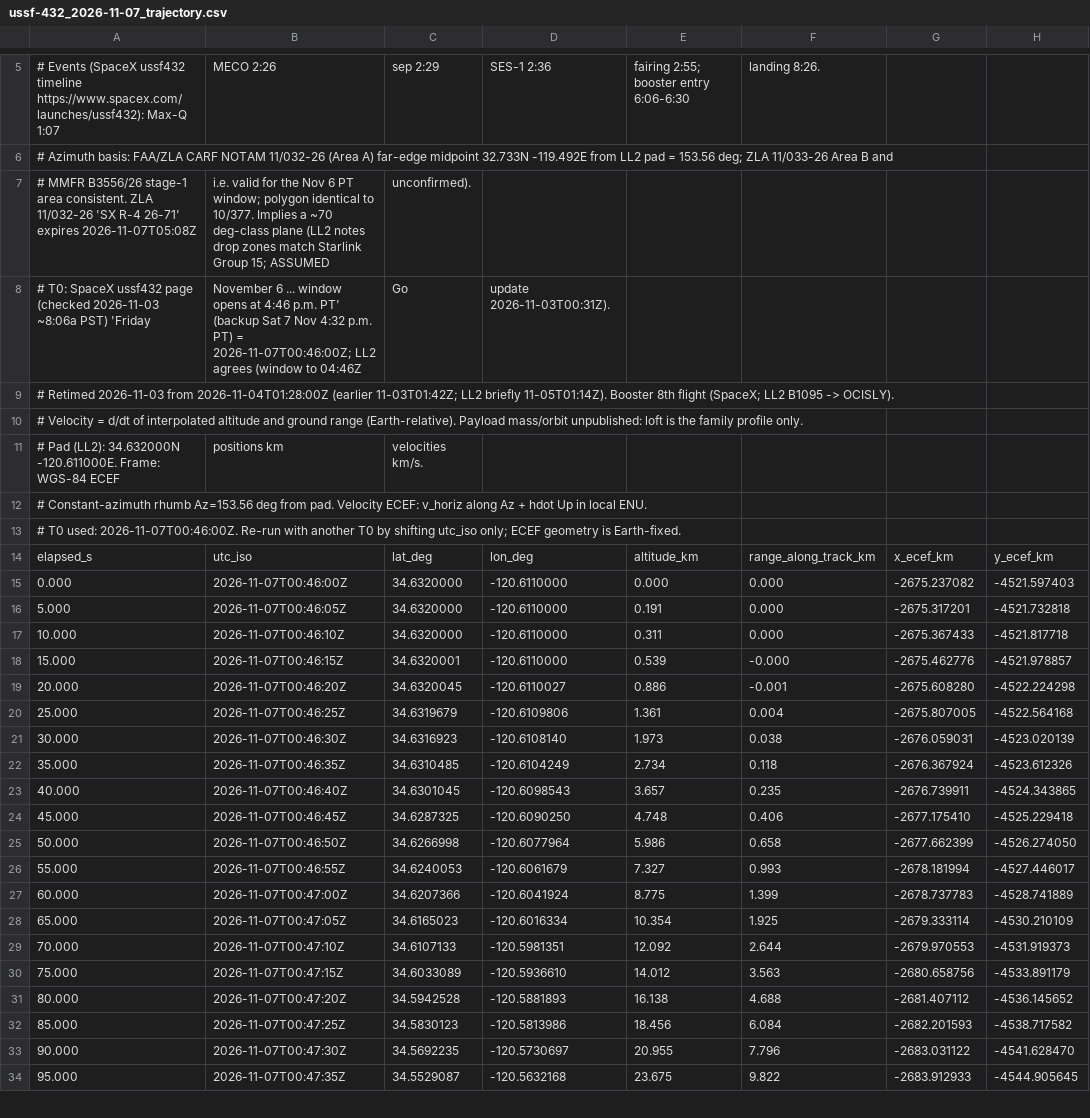
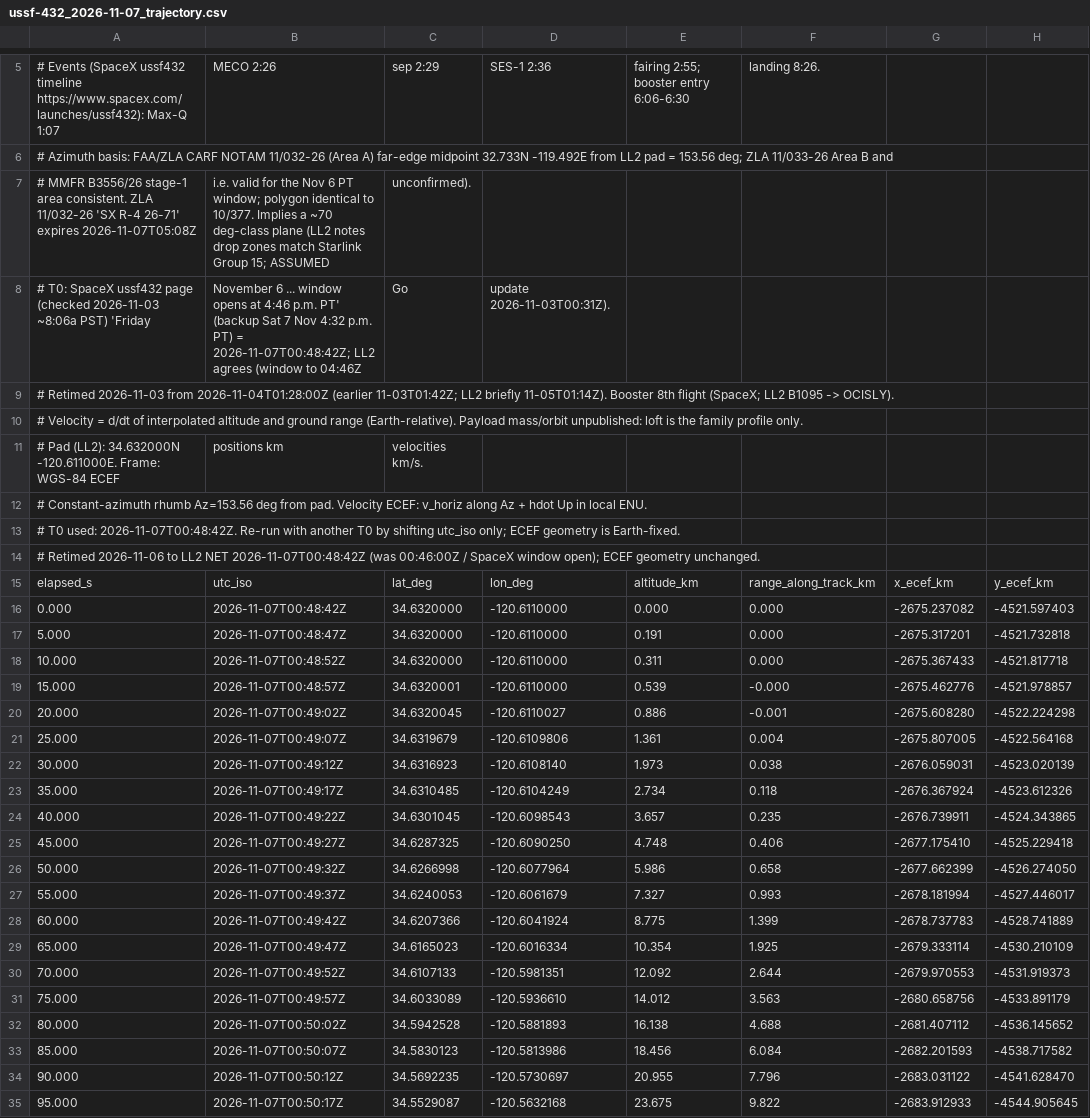
Before and after one commit to nikkelj/planet42069.org, a CSV file: artifacts/space-report/public/launches/ussf-432/ussf-432_2026-11-07_trajectory.csv, drawn as a sheet; only a part is shown, gaps mark what is left out; addresses are those after the commit; rows hold the shown columns only; the diff covers the shown part only; the diff names each change by its address in the sheet, - before the commit and + after, or states it on an @@ line.

```diff
--- a/artifacts/space-report/public/launches/ussf-432/ussf-432_2026-11-07_trajectory.csv
+++ b/artifacts/space-report/public/launches/ussf-432/ussf-432_2026-11-07_trajectory.csv
-B8: …PT) = 2026-11-07T00:46:00Z; LL2 agrees…
+B8: …PT) = 2026-11-07T00:48:42Z; LL2 agrees…
-A13: …T0 used: 2026-11-07T00:46:00Z. Re-run with…
+A13: …T0 used: 2026-11-07T00:48:42Z. Re-run with…
+row 14: # Retimed 2026-11-06 to LL2 NET 2026-11-07T00:48:42Z (was 00:46:00Z / SpaceX window open); ECEF geometry unchanged.
-B16: 2026-11-07T00:46:00Z
+B16: 2026-11-07T00:48:42Z
-B17: 2026-11-07T00:46:05Z
+B17: 2026-11-07T00:48:47Z
-B18: 2026-11-07T00:46:10Z
+B18: 2026-11-07T00:48:52Z
-B19: 2026-11-07T00:46:15Z
+B19: 2026-11-07T00:48:57Z
-B20: 2026-11-07T00:46:20Z
+B20: 2026-11-07T00:49:02Z
-B21: 2026-11-07T00:46:25Z
+B21: 2026-11-07T00:49:07Z
-B22: 2026-11-07T00:46:30Z
+B22: 2026-11-07T00:49:12Z
-B23: 2026-11-07T00:46:35Z
+B23: 2026-11-07T00:49:17Z
-B24: 2026-11-07T00:46:40Z
+B24: 2026-11-07T00:49:22Z
-B25: 2026-11-07T00:46:45Z
+B25: 2026-11-07T00:49:27Z
-B26: 2026-11-07T00:46:50Z
+B26: 2026-11-07T00:49:32Z
-B27: 2026-11-07T00:46:55Z
+B27: 2026-11-07T00:49:37Z
-B28: 2026-11-07T00:47:00Z
+B28: 2026-11-07T00:49:42Z
-B29: 2026-11-07T00:47:05Z
+B29: 2026-11-07T00:49:47Z
-B30: 2026-11-07T00:47:10Z
+B30: 2026-11-07T00:49:52Z
-B31: 2026-11-07T00:47:15Z
+B31: 2026-11-07T00:49:57Z
-B32: 2026-11-07T00:47:20Z
+B32: 2026-11-07T00:50:02Z
-B33: 2026-11-07T00:47:25Z
+B33: 2026-11-07T00:50:07Z
-B34: 2026-11-07T00:47:30Z
+B34: 2026-11-07T00:50:12Z
-B35: 2026-11-07T00:47:35Z
+B35: 2026-11-07T00:50:17Z
```
Also changed, not shown: 83 edited cells elsewhere in this file, artifacts/space-report/public/launches/lm2c-xichang/lm2c-xichang_2026-11-05_trajectory.csv, artifacts/space-report/public/launches/lm2c-xichang/lm2c-xichang_2026-11-05_trajectory_sim.csv, 8 other files.
